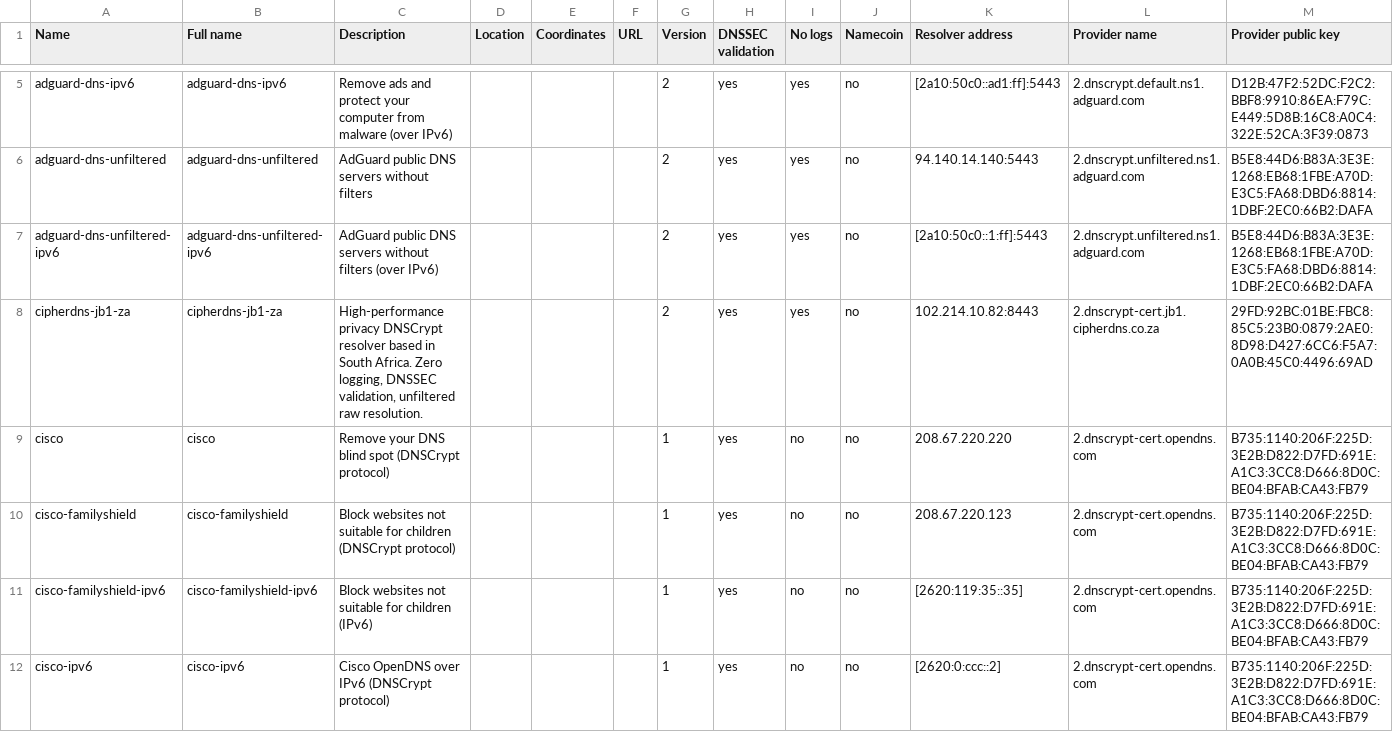
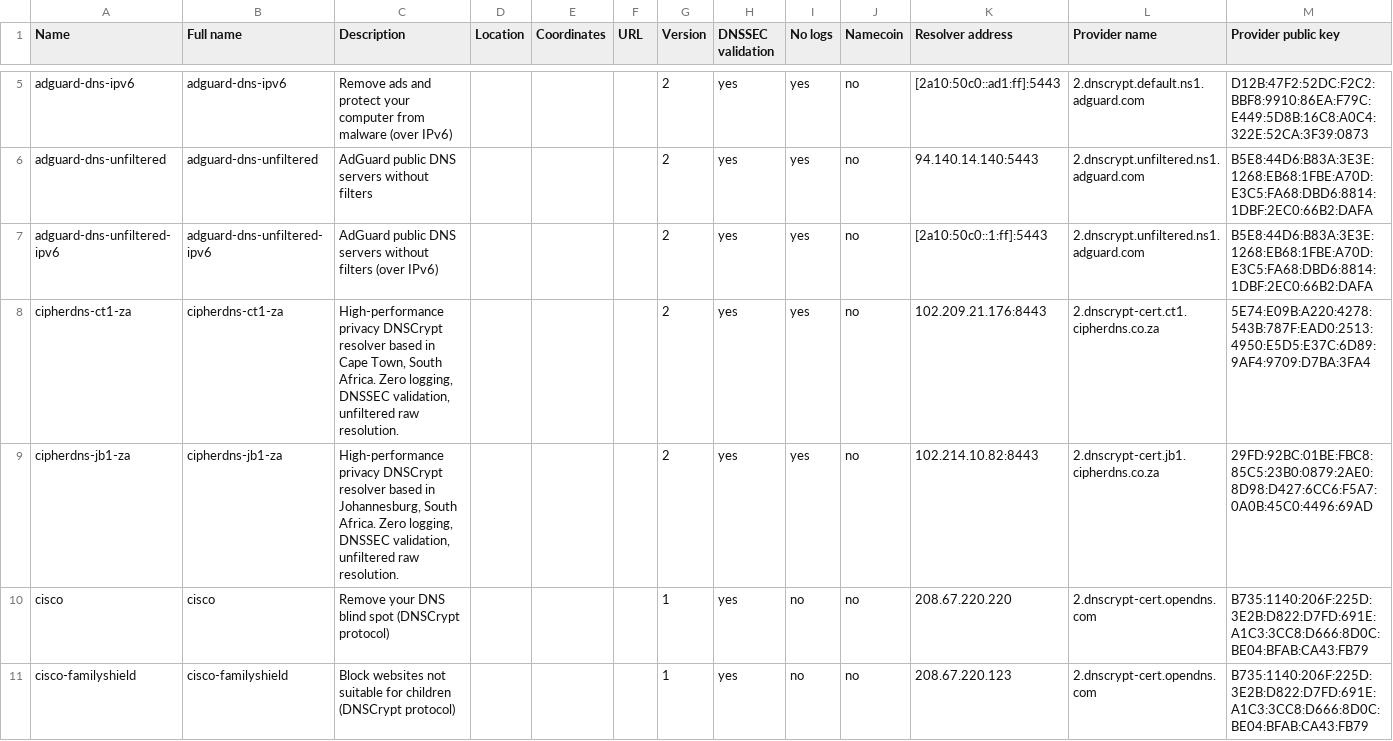
Before and after one commit to DNSCrypt/dnscrypt-resolvers, a CSV file: v1/dnscrypt-resolvers.csv, drawn as a sheet; only a part is shown, gaps mark what is left out; the shorter side is filled out with more unchanged rows; addresses are those after the commit; rows hold the shown columns only; the diff names each change by its address in the sheet, - before the commit and + after, or states it on an @@ line.

```diff
--- a/v1/dnscrypt-resolvers.csv
+++ b/v1/dnscrypt-resolvers.csv
+row 8: cipherdns-ct1-za | cipherdns-ct1-za | High-performance privacy DNSCrypt resolver based in Cape Town, South Africa. Zero logging, DNSSEC validation, unfiltered raw resolution. |  |  |  | 2 | yes | yes | no | 102.209.21.176:8443 | 2.dnscrypt-cert.ct1.cipherdns.co.za | 5E74:E09B:A220:4278:543B:787F:EAD0:2513:4950:E5D5:E37C:6D89:9AF4:9709:D7BA:3FA4
-C9 (Description): …based in South Africa.…
+C9 (Description): …based in Johannesburg, South Africa.…
```
Also changed, not shown: 7 other files.
